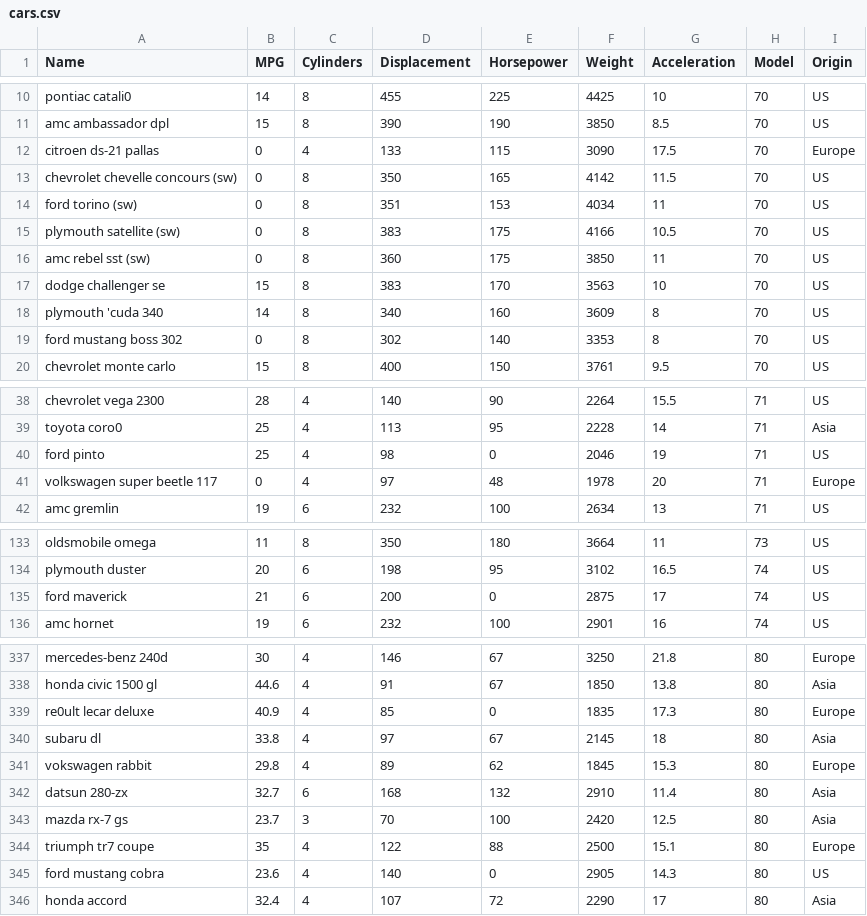
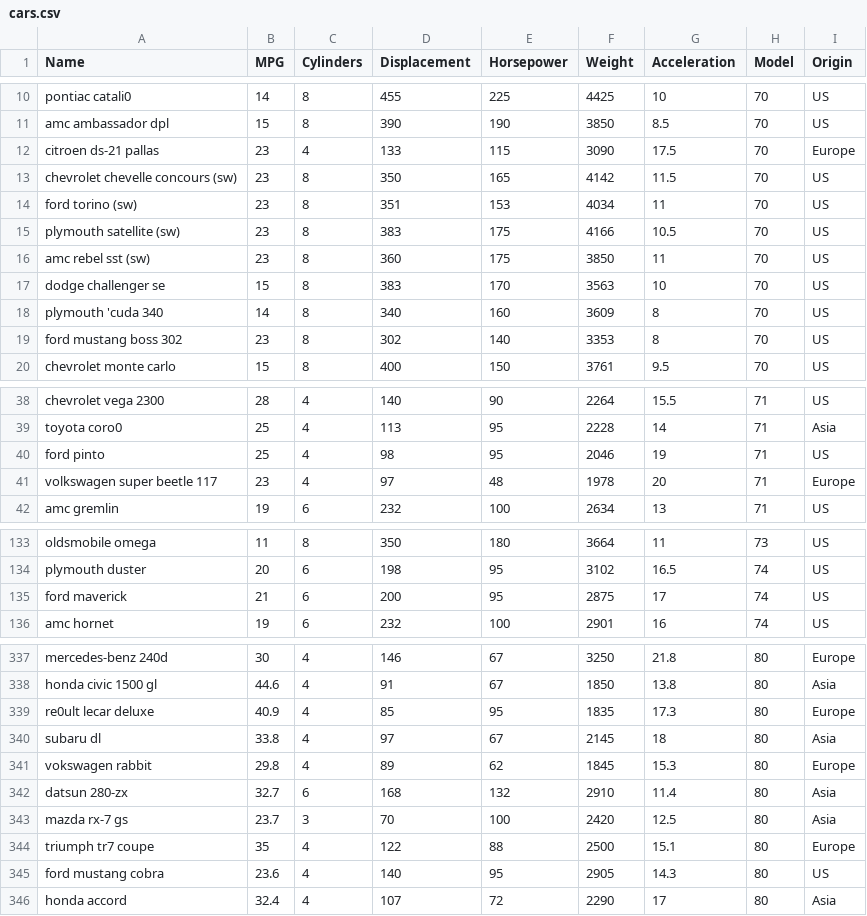
Before and after one commit to intuinno/gatherplot, a CSV file: app/data/cars.csv, drawn as a sheet; only a part is shown, gaps mark what is left out; the diff covers the shown part only.

Commit message:
removed wrong 0 in the dataset

```diff
--- a/app/data/cars.csv
+++ b/app/data/cars.csv
@@ -11,10 +11,10 @@ pontiac catali0,14,8,455,225,4425,10,70,US
 amc ambassador dpl,15,8,390,190,3850,8.5,70,US
-citroen ds-21 pallas,0,4,133,115,3090,17.5,70,Europe
-chevrolet chevelle concours (sw),0,8,350,165,4142,11.5,70,US
-ford torino (sw),0,8,351,153,4034,11,70,US
-plymouth satellite (sw),0,8,383,175,4166,10.5,70,US
-amc rebel sst (sw),0,8,360,175,3850,11,70,US
+citroen ds-21 pallas,23,4,133,115,3090,17.5,70,Europe
+chevrolet chevelle concours (sw),23,8,350,165,4142,11.5,70,US
+ford torino (sw),23,8,351,153,4034,11,70,US
+plymouth satellite (sw),23,8,383,175,4166,10.5,70,US
+amc rebel sst (sw),23,8,360,175,3850,11,70,US
 dodge challenger se,15,8,383,170,3563,10,70,US
 plymouth 'cuda 340,14,8,340,160,3609,8,70,US
-ford mustang boss 302,0,8,302,140,3353,8,70,US
+ford mustang boss 302,23,8,302,140,3353,8,70,US
 chevrolet monte carlo,15,8,400,150,3761,9.5,70,US
@@ -39,4 +39,4 @@ chevrolet vega 2300,28,4,140,90,2264,15.5,71,US
 toyota coro0,25,4,113,95,2228,14,71,Asia
-ford pinto,25,4,98,0,2046,19,71,US
-volkswagen super beetle 117,0,4,97,48,1978,20,71,Europe
+ford pinto,25,4,98,95,2046,19,71,US
+volkswagen super beetle 117,23,4,97,48,1978,20,71,Europe
 amc gremlin,19,6,232,100,2634,13,71,US
@@ -134,3 +134,3 @@ oldsmobile omega,11,8,350,180,3664,11,73,US
 plymouth duster,20,6,198,95,3102,16.5,74,US
-ford maverick,21,6,200,0,2875,17,74,US
+ford maverick,21,6,200,95,2875,17,74,US
 amc hornet,19,6,232,100,2901,16,74,US
@@ -338,3 +338,3 @@ mercedes-benz 240d,30,4,146,67,3250,21.8,80,Europe
 honda civic 1500 gl,44.6,4,91,67,1850,13.8,80,Asia
-re0ult lecar deluxe,40.9,4,85,0,1835,17.3,80,Europe
+re0ult lecar deluxe,40.9,4,85,95,1835,17.3,80,Europe
 subaru dl,33.8,4,97,67,2145,18,80,Asia
@@ -344,3 +344,3 @@ mazda rx-7 gs,23.7,3,70,100,2420,12.5,80,Asia
 triumph tr7 coupe,35,4,122,88,2500,15.1,80,Europe
-ford mustang cobra,23.6,4,140,0,2905,14.3,80,US
+ford mustang cobra,23.6,4,140,95,2905,14.3,80,US
 honda accord,32.4,4,107,72,2290,17,80,Asia
```
Also changed, not shown: 3 edited cells elsewhere in this file.
